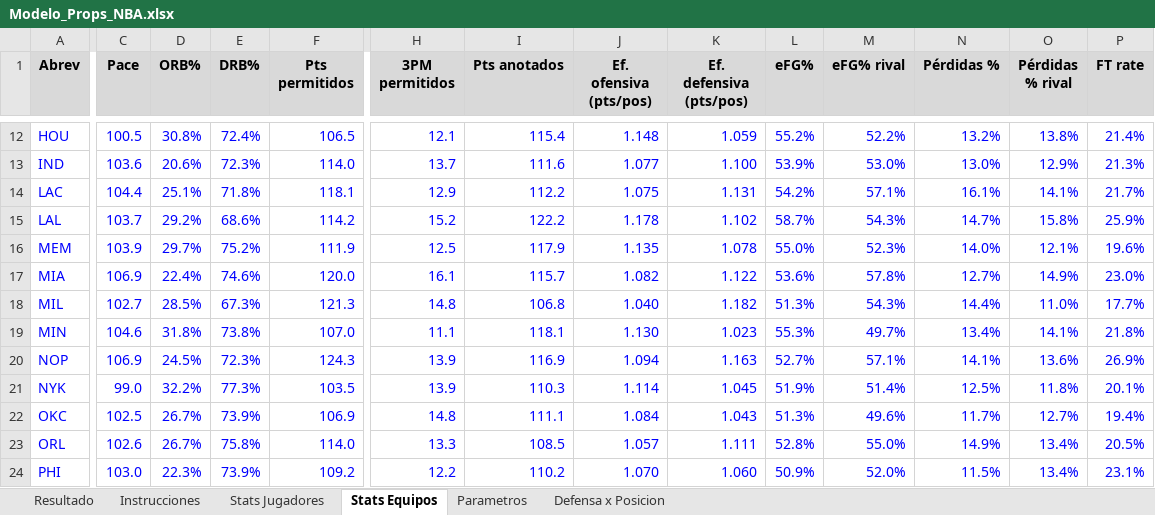
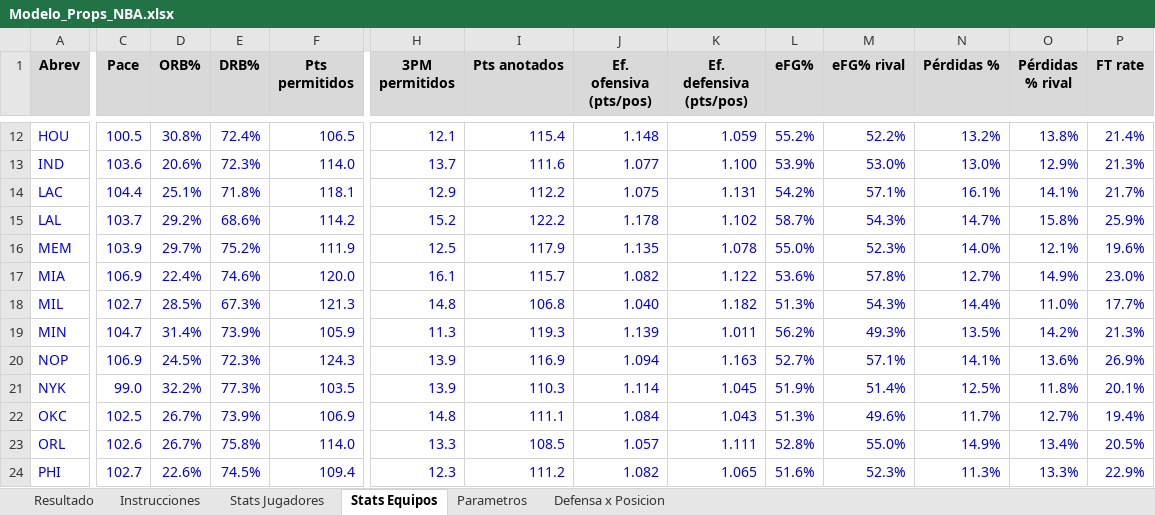
Before and after one commit to emorales24c-wq/budget-, an Excel workbook: nba/Modelo_Props_NBA.xlsx, sheet Stats Equipos, drawn as a sheet; only a part is shown, gaps mark what is left out; values as stored, in another font and other column widths than the file's, no borders; the diff covers the shown part only; the diff names each change by its address in the sheet, - before the commit and + after, or states it on an @@ line.

```diff
--- a/nba/Modelo_Props_NBA.xlsx (sheet Stats Equipos)
+++ b/nba/Modelo_Props_NBA.xlsx (sheet Stats Equipos)
-C19 (Pace): 104.6
+C19 (Pace): 104.7
-D19 (ORB%): 31.8%
+D19 (ORB%): 31.4%
-E19 (DRB%): 73.8%
+E19 (DRB%): 73.9%
-F19 (Pts permitidos): 107.0
+F19 (Pts permitidos): 105.9
-H19 (3PM permitidos): 11.1
+H19 (3PM permitidos): 11.3
-I19 (Pts anotados): 118.1
+I19 (Pts anotados): 119.3
-J19 (Ef. ofensiva (pts/pos)): 1.130
+J19 (Ef. ofensiva (pts/pos)): 1.139
-K19 (Ef. defensiva (pts/pos)): 1.023
+K19 (Ef. defensiva (pts/pos)): 1.011
-L19 (eFG%): 55.3%
+L19 (eFG%): 56.2%
-M19 (eFG% rival): 49.7%
+M19 (eFG% rival): 49.3%
-N19 (Pérdidas %): 13.4%
+N19 (Pérdidas %): 13.5%
-O19 (Pérdidas % rival): 14.1%
+O19 (Pérdidas % rival): 14.2%
-P19 (FT rate): 21.8%
+P19 (FT rate): 21.3%
-C24 (Pace): 103.0
+C24 (Pace): 102.7
-D24 (ORB%): 22.3%
+D24 (ORB%): 22.6%
-E24 (DRB%): 73.9%
+E24 (DRB%): 74.5%
-F24 (Pts permitidos): 109.2
+F24 (Pts permitidos): 109.4
-H24 (3PM permitidos): 12.2
+H24 (3PM permitidos): 12.3
-I24 (Pts anotados): 110.2
+I24 (Pts anotados): 111.2
-J24 (Ef. ofensiva (pts/pos)): 1.070
+J24 (Ef. ofensiva (pts/pos)): 1.082
-K24 (Ef. defensiva (pts/pos)): 1.060
+K24 (Ef. defensiva (pts/pos)): 1.065
-L24 (eFG%): 50.9%
+L24 (eFG%): 51.6%
-M24 (eFG% rival): 52.0%
+M24 (eFG% rival): 52.3%
-N24 (Pérdidas %): 11.5%
+N24 (Pérdidas %): 11.3%
-O24 (Pérdidas % rival): 13.4%
+O24 (Pérdidas % rival): 13.3%
-P24 (FT rate): 23.1%
+P24 (FT rate): 22.9%
```
Also changed, not shown: 133 edited cells elsewhere in this sheet, sheet Stats Jugadores, sheet Defensa x Posicion, sheet Resultado, 10 other files.
